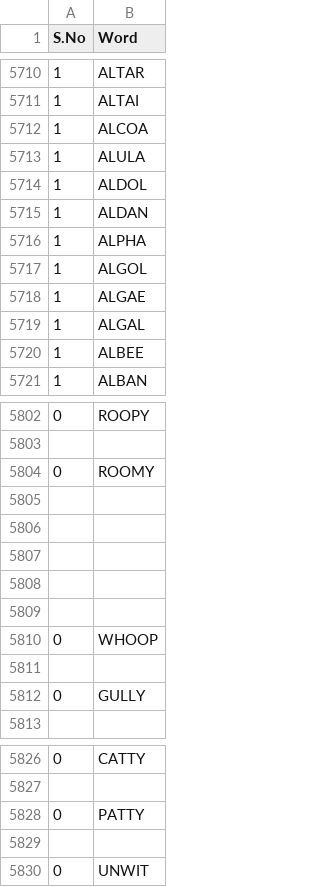
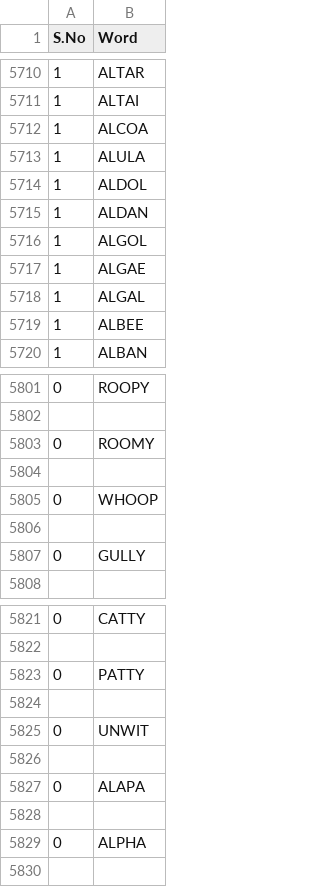
Before and after one commit to ChitraveerAkhil/anya-bot, a CSV file: csv/stored_words.csv, drawn as a sheet; only a part is shown, gaps mark what is left out; removed rows and columns are numbered as before the commit, all else as after; the diff names each change by its address in the sheet, - before the commit and + after, or states it on an @@ line.

```diff
--- a/csv/stored_words.csv
+++ b/csv/stored_words.csv
-row 5716: 1 | ALPHA
-row 5806: (empty)
-row 5807: (empty)
-row 5808: (empty)
-row 5809: (empty)
+row 5826: (empty)
+row 5827: 0 | ALAPA
+row 5828: (empty)
+row 5829: 0 | ALPHA
```
Also changed, not shown: csv/not_in_listed_words.csv, csv/permutated_words.csv, 2 other files.
